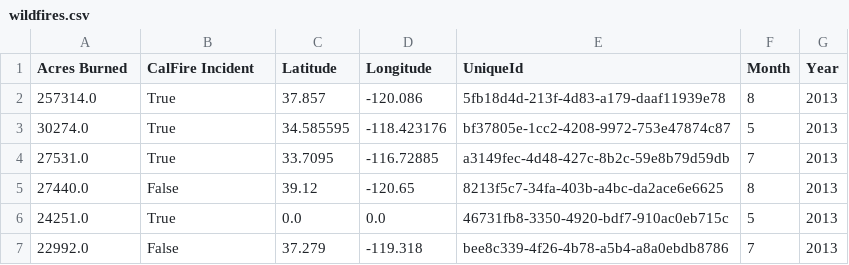
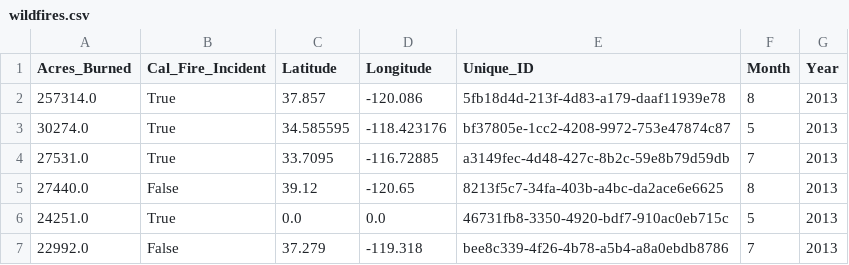
Before and after one commit to Emydidae/project3, a CSV file: 02 - Data Cleaning/Clean Data/wildfires.csv (was 02 - Data Cleaning/wildfires.csv), drawn as a sheet; only a part is shown.

Commit message:
finished(?) cleaning data

```diff
--- a/02 - Data Cleaning/wildfires.csv
+++ b/02 - Data Cleaning/Clean Data/wildfires.csv
@@ -1,2 +1,2 @@
-Acres Burned,CalFire Incident,Latitude,Longitude,UniqueId,Month,Year
+Acres_Burned,Cal_Fire_Incident,Latitude,Longitude,Unique_ID,Month,Year
 257314.0,True,37.857,-120.086,5fb18d4d-213f-4d83-a179-daaf11939e78,8,2013
```
Also changed, not shown: 7 other files.
